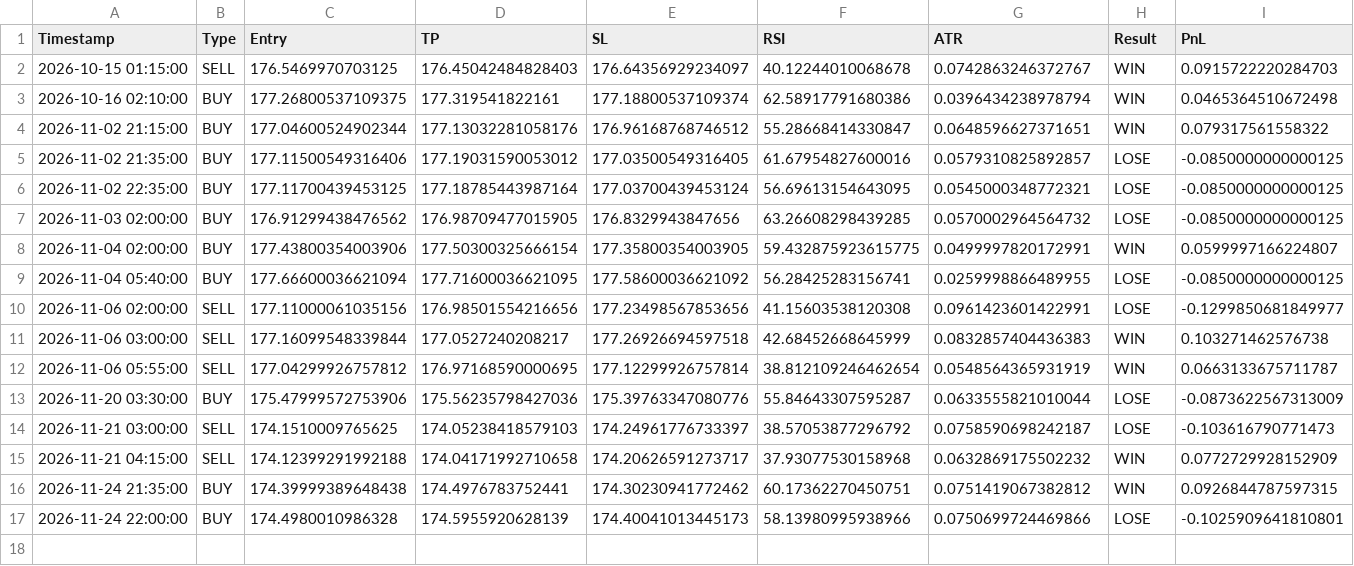
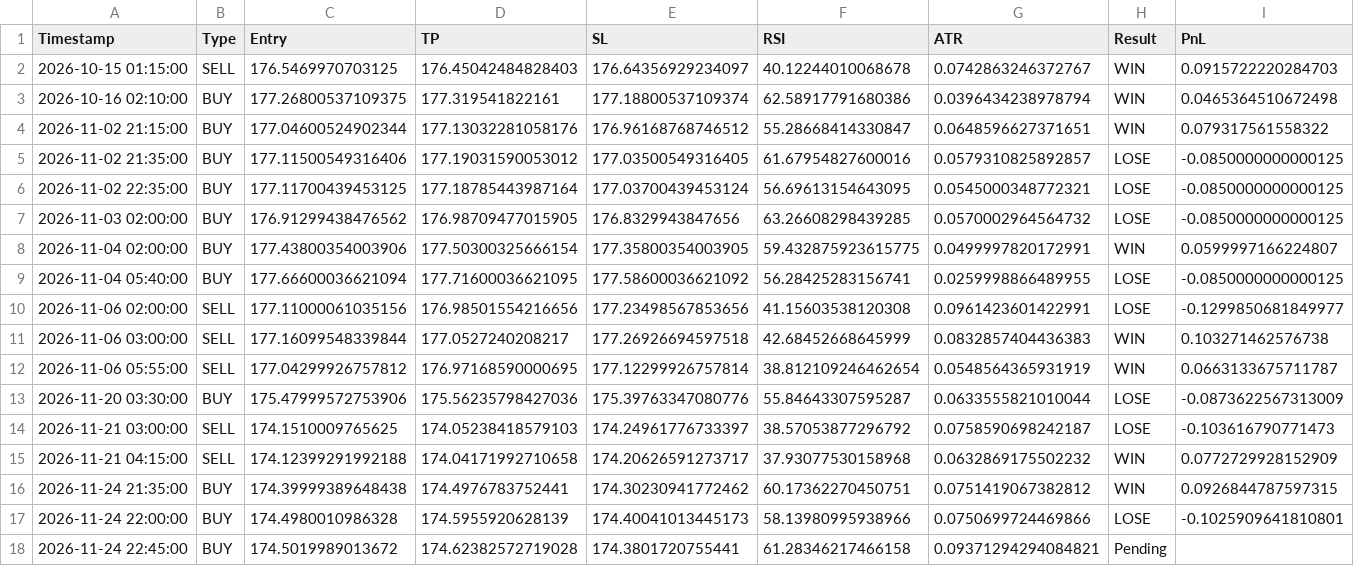
Before and after one commit to mark-dylan-dady/fx-signal-bot, a CSV file: signals_history_EURJPY.csv, drawn as a sheet; the diff names each change by its address in the sheet, - before the commit and + after, or states it on an @@ line.

```diff
--- a/signals_history_EURJPY.csv
+++ b/signals_history_EURJPY.csv
+row 18: 2026-11-24 22:45:00 | BUY | 174.5019989013672 | 174.62382572719028 | 174.3801720755441 | 61.28346217466158 | 0.09371294294084821 | Pending
```
